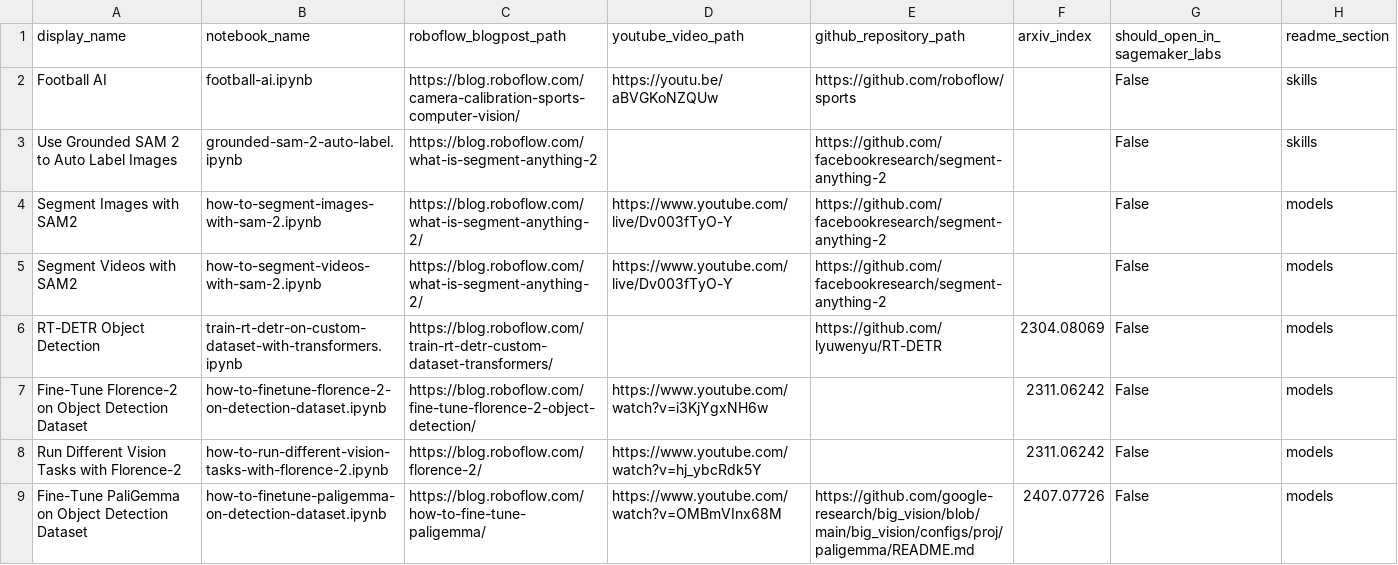
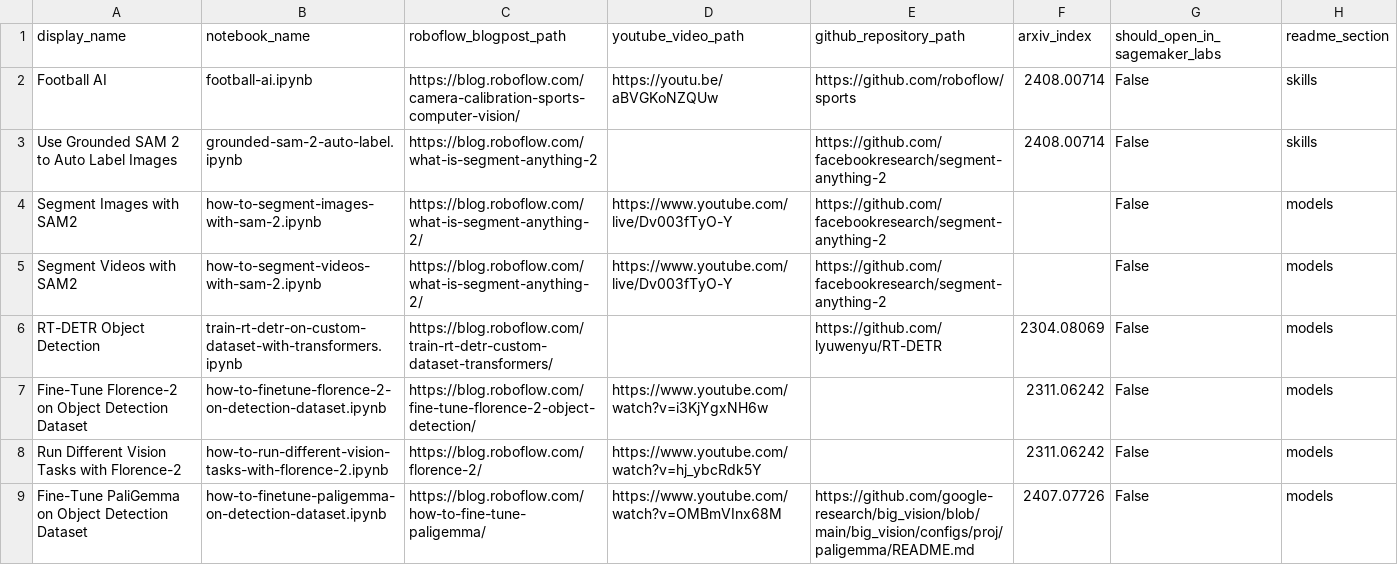
Before and after one commit to roboflow/notebooks, a CSV file: automation/notebooks-table-data.csv, drawn as a sheet; only a part is shown.

```diff
--- a/automation/notebooks-table-data.csv
+++ b/automation/notebooks-table-data.csv
@@ -1,4 +1,4 @@
 display_name, notebook_name, roboflow_blogpost_path, youtube_video_path, github_repository_path, arxiv_index, should_open_in_sagemaker_labs, readme_section
-Football AI, football-ai.ipynb, https://blog.roboflow.com/camera-calibration-sports-computer-vision/, https://youtu.be/aBVGKoNZQUw, https://github.com/roboflow/sports, , False, skills
-Use Grounded SAM 2 to Auto Label Images, grounded-sam-2-auto-label.ipynb, https://blog.roboflow.com/what-is-segment-anything-2, , https://github.com/facebookresearch/segment-anything-2, , False, skills
+Football AI, football-ai.ipynb, https://blog.roboflow.com/camera-calibration-sports-computer-vision/, https://youtu.be/aBVGKoNZQUw, https://github.com/roboflow/sports, 2408.00714, False, skills
+Use Grounded SAM 2 to Auto Label Images, grounded-sam-2-auto-label.ipynb, https://blog.roboflow.com/what-is-segment-anything-2, , https://github.com/facebookresearch/segment-anything-2, 2408.00714, False, skills
 Segment Images with SAM2,how-to-segment-images-with-sam-2.ipynb, https://blog.roboflow.com/what-is-segment-anything-2/, https://www.youtube.com/live/Dv003fTyO-Y, https://github.com/facebookresearch/segment-anything-2, , False, models
```
Also changed, not shown: 1 other file.
